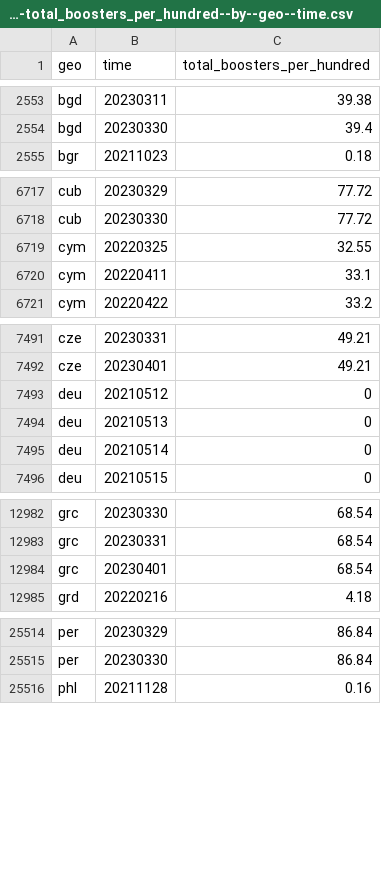
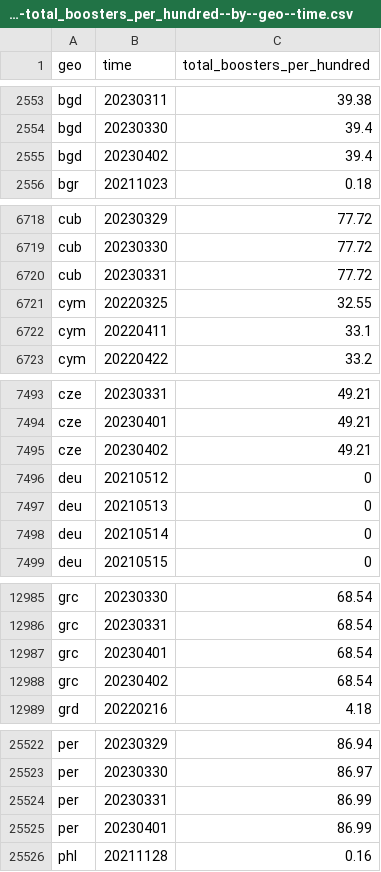
Before and after one commit to open-numbers/ddf--open_numbers--owid_covid_19, a CSV file: ddf--datapoints--total_boosters_per_hundred--by--geo--time.csv, drawn as a sheet; only a part is shown, gaps mark what is left out; addresses are those after the commit; the diff covers the shown part only; the diff names each change by its address in the sheet, - before the commit and + after, or states it on an @@ line.

```diff
--- a/ddf--datapoints--total_boosters_per_hundred--by--geo--time.csv
+++ b/ddf--datapoints--total_boosters_per_hundred--by--geo--time.csv
+row 2555: bgd | 20230402 | 39.4
+row 6720: cub | 20230331 | 77.72
+row 7495: cze | 20230402 | 49.21
+row 12988: grc | 20230402 | 68.54
-C25522 (total_boosters_per_hundred): 86.84
+C25522 (total_boosters_per_hundred): 86.94
-C25523 (total_boosters_per_hundred): 86.84
+C25523 (total_boosters_per_hundred): 86.97
+row 25524: per | 20230331 | 86.99
+row 25525: per | 20230401 | 86.99
```
Also changed, not shown: 5 added rows and 46 edited cells elsewhere in this file, ddf--datapoints--new_vaccinations--by--geo--time.csv, ddf--datapoints--people_fully_vaccinated_per_hundred--by--geo--time.csv, 49 other files.
